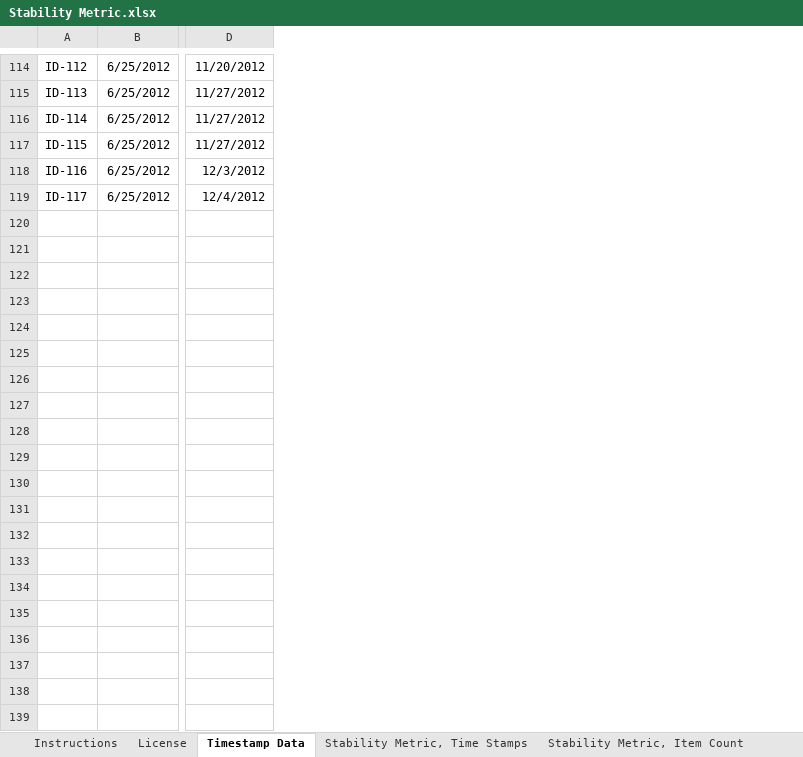
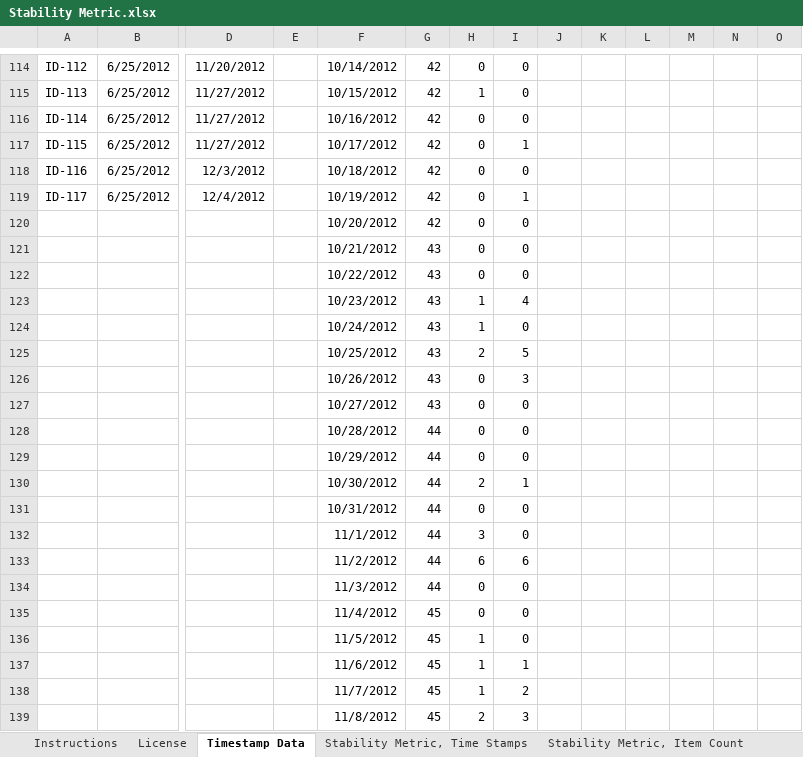
Before and after one commit to klausleopold/LEANres, an Excel workbook: Stability Metric.xlsx, sheet Timestamp Data, drawn as a sheet; only a part is shown, gaps mark what is left out; values as stored, in another font and other column widths than the file's, no borders; charts and pictures and table styles not drawn; rows hold the shown columns only; the diff covers the shown part only; the diff names each change by its address in the sheet, - before the commit and + after, or states it on an @@ line.

Commit message:
Alternative WIP view

```diff
--- a/Stability Metric.xlsx (sheet Timestamp Data)
+++ b/Stability Metric.xlsx (sheet Timestamp Data)
+column E, empty
+column F, rows 114-119: 10/14/2012 | 10/15/2012 | 10/16/2012 | 10/17/2012 | 10/18/2012 | 10/19/2012
+column G, rows 114-119: all 42
+column H, rows 114-119: 0 | 1 | 0 | 0 | 0 | 0
+column I, rows 114-119: 0 | 0 | 0 | 1 | 0 | 1
+column J, empty
+column K, empty
+column L, empty
+column M, empty
+column N, empty
+column O, empty
+row 120:  |  |  |  | 10/20/2012 | 42 | 0 | 0
+row 121:  |  |  |  | 10/21/2012 | 43 | 0 | 0
+row 122:  |  |  |  | 10/22/2012 | 43 | 0 | 0
+row 123:  |  |  |  | 10/23/2012 | 43 | 1 | 4
+row 124:  |  |  |  | 10/24/2012 | 43 | 1 | 0
+row 125:  |  |  |  | 10/25/2012 | 43 | 2 | 5
+row 126:  |  |  |  | 10/26/2012 | 43 | 0 | 3
+row 127:  |  |  |  | 10/27/2012 | 43 | 0 | 0
+row 128:  |  |  |  | 10/28/2012 | 44 | 0 | 0
+row 129:  |  |  |  | 10/29/2012 | 44 | 0 | 0
+row 130:  |  |  |  | 10/30/2012 | 44 | 2 | 1
+row 131:  |  |  |  | 10/31/2012 | 44 | 0 | 0
+row 132:  |  |  |  | 11/1/2012 | 44 | 3 | 0
+row 133:  |  |  |  | 11/2/2012 | 44 | 6 | 6
+row 134:  |  |  |  | 11/3/2012 | 44 | 0 | 0
+row 135:  |  |  |  | 11/4/2012 | 45 | 0 | 0
+row 136:  |  |  |  | 11/5/2012 | 45 | 1 | 0
+row 137:  |  |  |  | 11/6/2012 | 45 | 1 | 1
+row 138:  |  |  |  | 11/7/2012 | 45 | 1 | 2
+row 139:  |  |  |  | 11/8/2012 | 45 | 2 | 3
```
Also changed, not shown: 26 added rows elsewhere in this sheet, charts or pictures.
